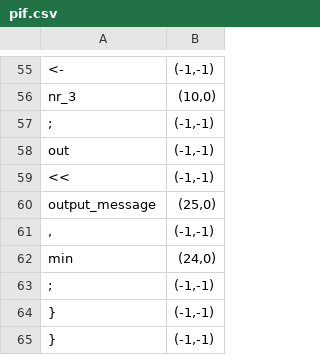
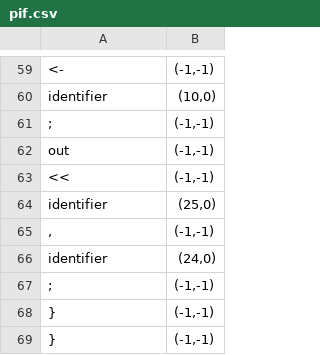
Before and after one commit to CimpeanAndreea/FLCD, a CSV file: Lab3/src/programs/p1/pif.csv, drawn as a sheet; only a part is shown, gaps mark what is left out; addresses are those after the commit; the diff covers the shown part only; the diff names each change by its address in the sheet, - before the commit and + after, or states it on an @@ line.

```diff
--- a/Lab3/src/programs/p1/pif.csv
+++ b/Lab3/src/programs/p1/pif.csv
-A60: nr_3
+A60: identifier
-A64: output_message
+A64: identifier
-A66: min
+A66: identifier
```
Also changed, not shown: 5 added rows, 1 removed row and 17 edited cells elsewhere in this file, Lab3/out/production/Lab3/programs/p1/pif.csv, Lab3/out/production/Lab3/programs/p2/pif.csv, 16 other files.
